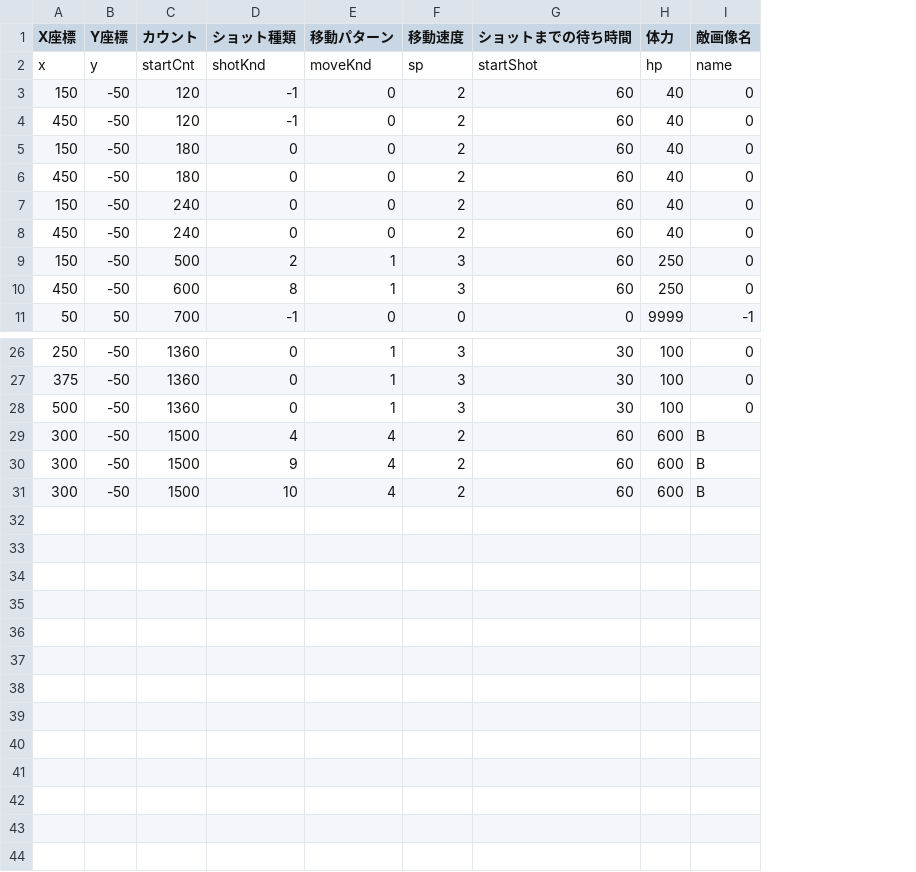
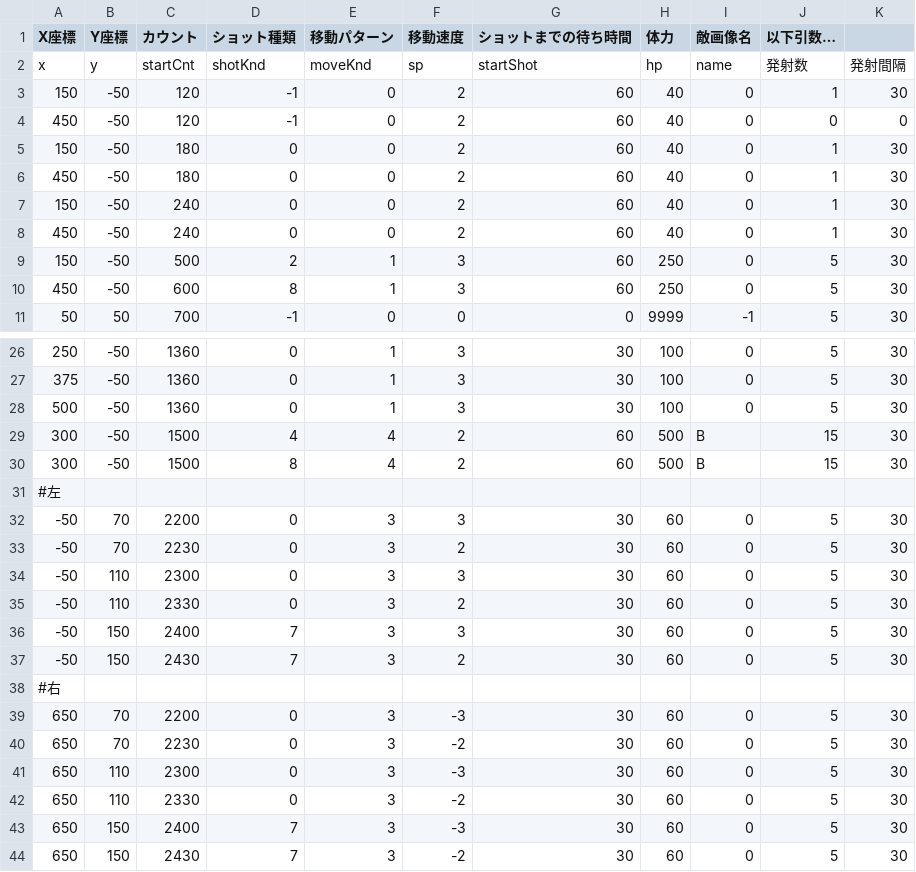
Before and after one commit to Watasuke074/SchoolFestSTG, a CSV file: App/Data/csv/0.csv, drawn as a sheet; only a part is shown, gaps mark what is left out; removed rows and columns are numbered as before the commit, all else as after; the diff names each change by its address in the sheet, - before the commit and + after, or states it on an @@ line.

```diff
--- a/App/Data/csv/0.csv
+++ b/App/Data/csv/0.csv
+column J (以下引数…), rows 2-11: 発射数 | 1 | 0 | 1 | 1 | 1 | 1 | 5 | 5 | 5; rows 26-30: 5 | 5 | 5 | 15 | 15
+column K, rows 2-11: 発射間隔 | 30 | 0 | 30 | 30 | 30 | 30 | 30 | 30 | 30; rows 26-30: all 30
-H29:H30 (体力): 600
+H29:H30 (体力): 500
-D30 (ショット種類): 9
+D30 (ショット種類): 8
-row 31: 300 | -50 | 1500 | 10 | 4 | 2 | 60 | 600 | B
+row 31: #左
+row 32: -50 | 70 | 2200 | 0 | 3 | 3 | 30 | 60 | 0 | 5 | 30
+row 33: -50 | 70 | 2230 | 0 | 3 | 2 | 30 | 60 | 0 | 5 | 30
+row 34: -50 | 110 | 2300 | 0 | 3 | 3 | 30 | 60 | 0 | 5 | 30
+row 35: -50 | 110 | 2330 | 0 | 3 | 2 | 30 | 60 | 0 | 5 | 30
+row 36: -50 | 150 | 2400 | 7 | 3 | 3 | 30 | 60 | 0 | 5 | 30
+row 37: -50 | 150 | 2430 | 7 | 3 | 2 | 30 | 60 | 0 | 5 | 30
+row 38: #右
+row 39: 650 | 70 | 2200 | 0 | 3 | -3 | 30 | 60 | 0 | 5 | 30
+row 40: 650 | 70 | 2230 | 0 | 3 | -2 | 30 | 60 | 0 | 5 | 30
+row 41: 650 | 110 | 2300 | 0 | 3 | -3 | 30 | 60 | 0 | 5 | 30
+row 42: 650 | 110 | 2330 | 0 | 3 | -2 | 30 | 60 | 0 | 5 | 30
+row 43: 650 | 150 | 2400 | 7 | 3 | -3 | 30 | 60 | 0 | 5 | 30
+row 44: 650 | 150 | 2430 | 7 | 3 | -2 | 30 | 60 | 0 | 5 | 30
```
Also changed, not shown: 12 other files.
